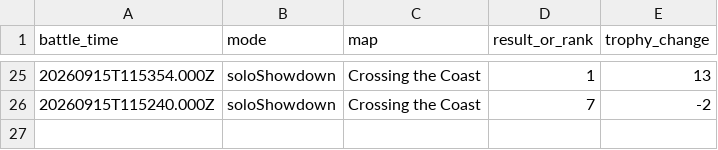
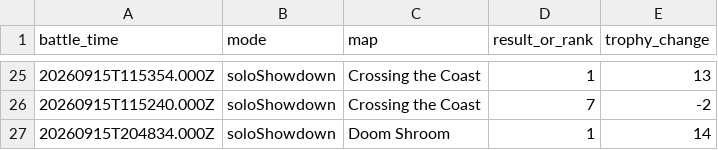
Before and after one commit to DanielCharles11599/Personal-Projects, a CSV file: Brawl Stars Tracker/battle_log.csv, drawn as a sheet; only a part is shown, gaps mark what is left out; the diff names each change by its address in the sheet, - before the commit and + after, or states it on an @@ line.

```diff
--- a/Brawl Stars Tracker/battle_log.csv
+++ b/Brawl Stars Tracker/battle_log.csv
+row 27: 20260915T204834.000Z | soloShowdown | Doom Shroom | 1 | 14
```
Also changed, not shown: Brawl Stars Tracker/brawler_history.csv, 1 other file.
